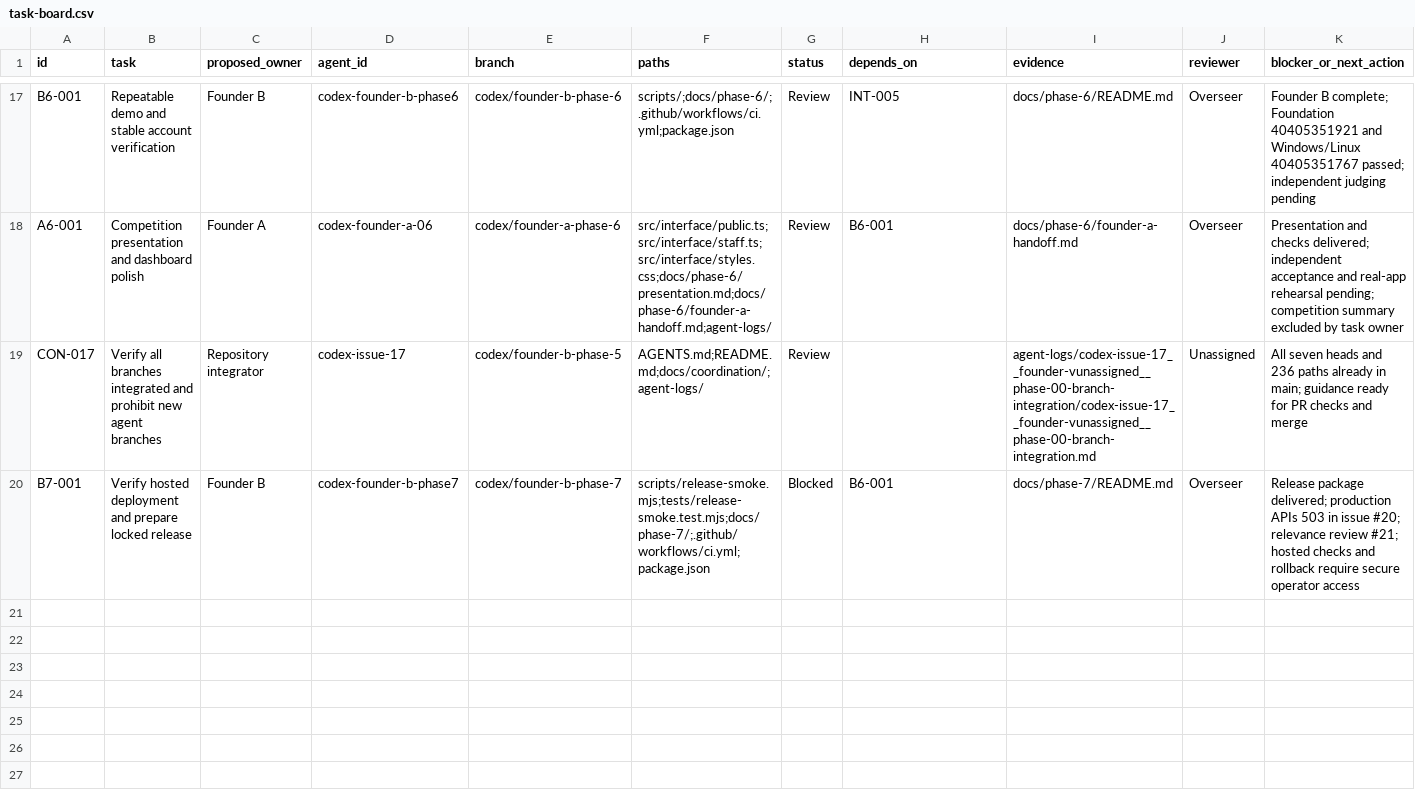
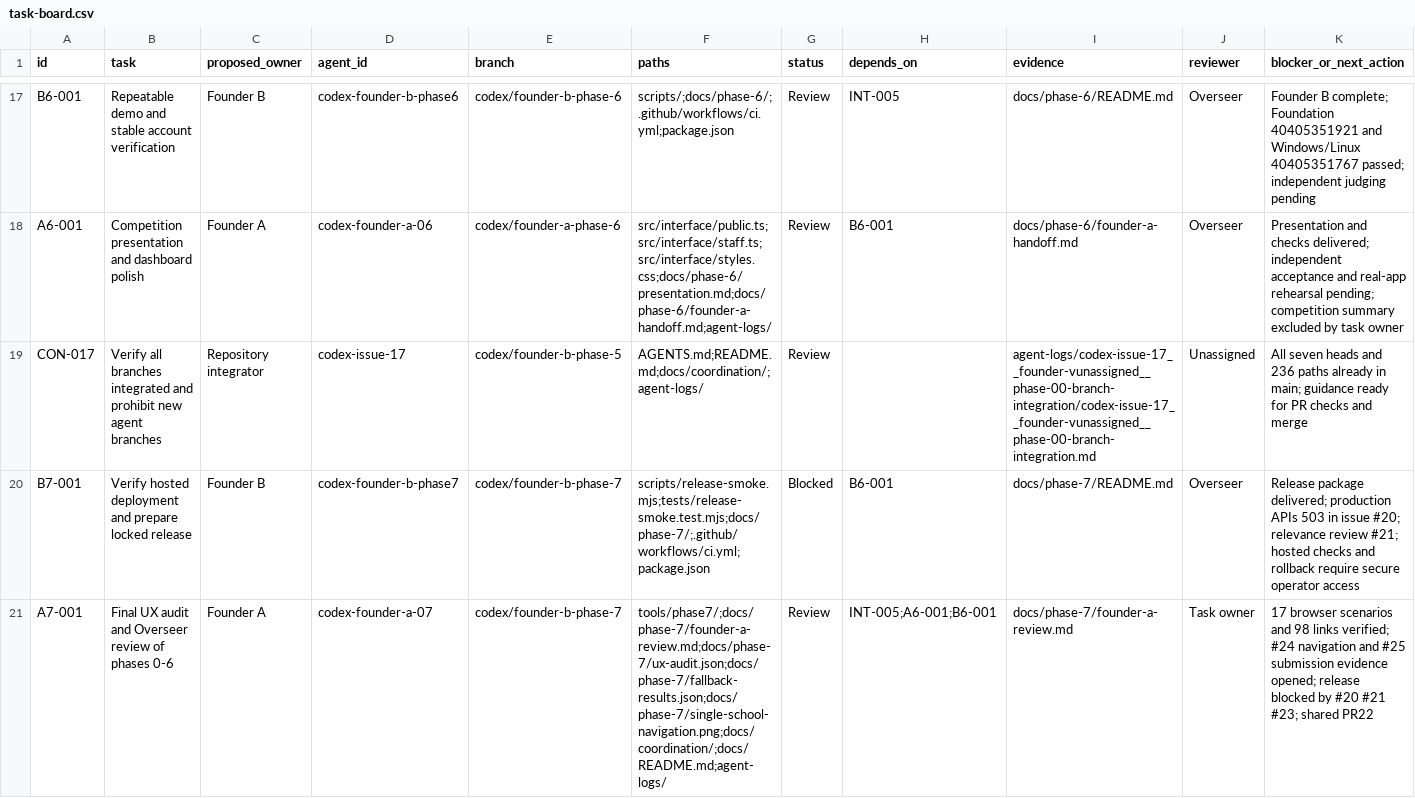
Before and after one commit to AI-In-Bussiness/Lost-Link, a CSV file: docs/coordination/task-board.csv, drawn as a sheet; only a part is shown, gaps mark what is left out.

Commit message:
Review Founder A Phase 7 UX and phases 0-6 acceptance

```diff
--- a/docs/coordination/task-board.csv
+++ b/docs/coordination/task-board.csv
@@ -20 +20,2 @@ CON-017,Verify all branches integrated and prohibit new agent branches,Repositor
 B7-001,Verify hosted deployment and prepare locked release,Founder B,codex-founder-b-phase7,codex/founder-b-phase-7,scripts/release-smoke.mjs;tests/release-smoke.test.mjs;docs/phase-7/;.github/workflows/ci.yml;package.json,Blocked,B6-001,docs/phase-7/README.md,Overseer,Release package delivered; production APIs 503 in issue #20; relevance review #21; hosted checks and rollback require secure operator access
+A7-001,Final UX audit and Overseer review of phases 0-6,Founder A,codex-founder-a-07,codex/founder-b-phase-7,tools/phase7/;docs/phase-7/founder-a-review.md;docs/phase-7/ux-audit.json;docs/phase-7/fallback-results.json;docs/phase-7/single-school-navigation.png;docs/coordination/;docs/README.md;agent-logs/,Review,INT-005;A6-001;B6-001,docs/phase-7/founder-a-review.md,Task owner,17 browser scenarios and 98 links verified; #24 navigation and #25 submission evidence opened; release blocked by #20 #21 #23; shared PR22
```
Also changed, not shown: 10 other files.
